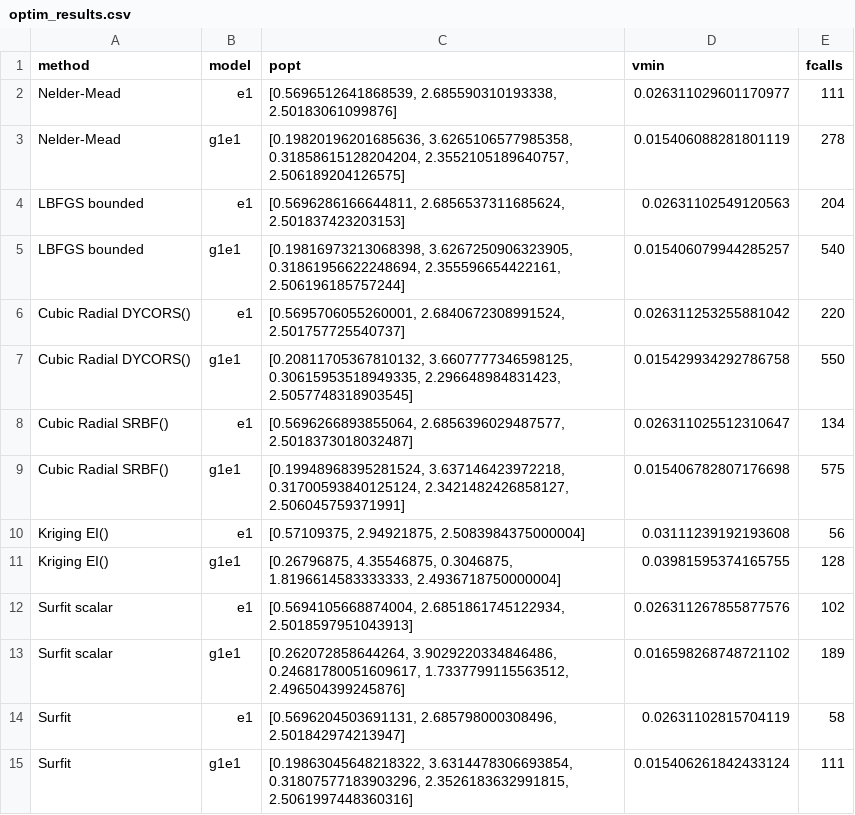
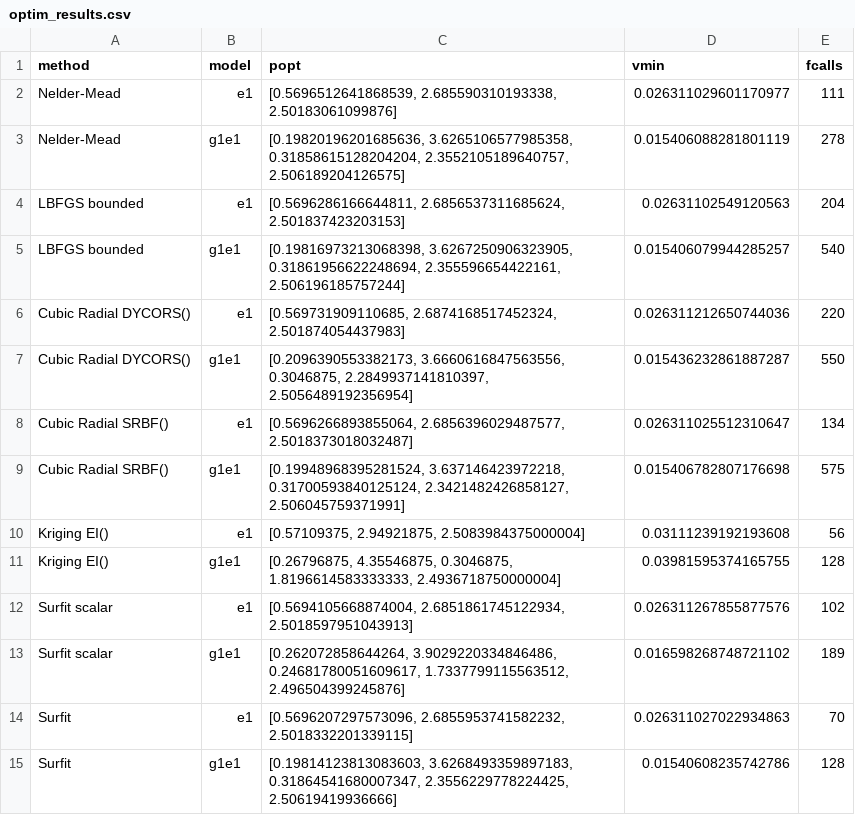
Before and after one commit to spalato/Surfit.jl, a CSV file: scratch/results/optim_results.csv, drawn as a sheet.

```diff
--- a/scratch/results/optim_results.csv
+++ b/scratch/results/optim_results.csv
@@ -5,4 +5,4 @@ LBFGS bounded,e1,"[0.5696286166644811, 2.6856537311685624, 2.501837423203153]",0
 LBFGS bounded,g1e1,"[0.19816973213068398, 3.6267250906323905, 0.31861956622248694, 2.355596654422161, 2.506196185757244]",0.015406079944285257,540
-Cubic Radial DYCORS(),e1,"[0.5695706055260001, 2.6840672308991524, 2.501757725540737]",0.026311253255881042,220
-Cubic Radial DYCORS(),g1e1,"[0.20811705367810132, 3.6607777346598125, 0.30615953518949335, 2.296648984831423, 2.5057748318903545]",0.015429934292786758,550
+Cubic Radial DYCORS(),e1,"[0.569731909110685, 2.6874168517452324, 2.501874054437983]",0.026311212650744036,220
+Cubic Radial DYCORS(),g1e1,"[0.2096390553382173, 3.6660616847563556, 0.3046875, 2.2849937141810397, 2.5056489192356954]",0.015436232861887287,550
 Cubic Radial SRBF(),e1,"[0.5696266893855064, 2.6856396029487577, 2.5018373018032487]",0.026311025512310647,134
@@ -13,3 +13,3 @@ Surfit scalar,e1,"[0.5694105668874004, 2.6851861745122934, 2.5018597951043913]",
 Surfit scalar,g1e1,"[0.262072858644264, 3.9029220334846486, 0.24681780051609617, 1.7337799115563512, 2.496504399245876]",0.016598268748721102,189
-Surfit,e1,"[0.5696204503691131, 2.685798000308496, 2.501842974213947]",0.02631102815704119,58
-Surfit,g1e1,"[0.19863045648218322, 3.6314478306693854, 0.31807577183903296, 2.3526183632991815, 2.5061997448360316]",0.015406261842433124,111
+Surfit,e1,"[0.5696207297573096, 2.6855953741582232, 2.5018332201339115]",0.026311027022934863,70
+Surfit,g1e1,"[0.19814123813083603, 3.6268493359897183, 0.31864541680007347, 2.3556229778224425, 2.50619419936666]",0.01540608235742786,128
```
Also changed, not shown: 1 other file.
